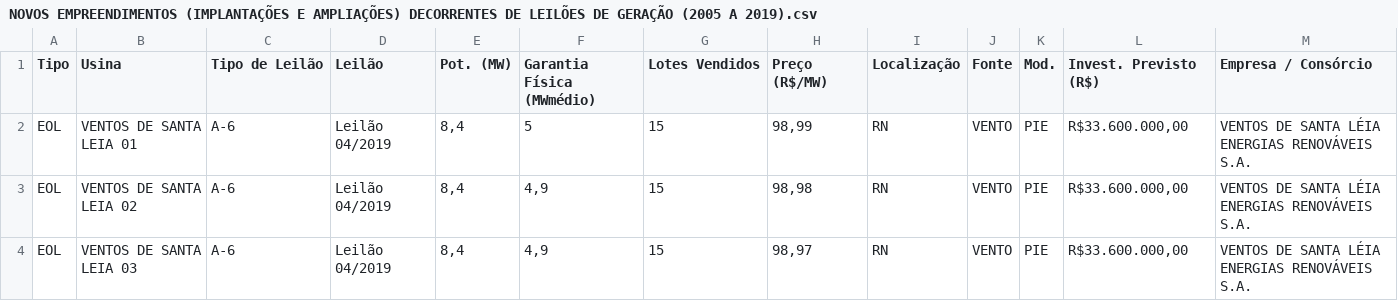
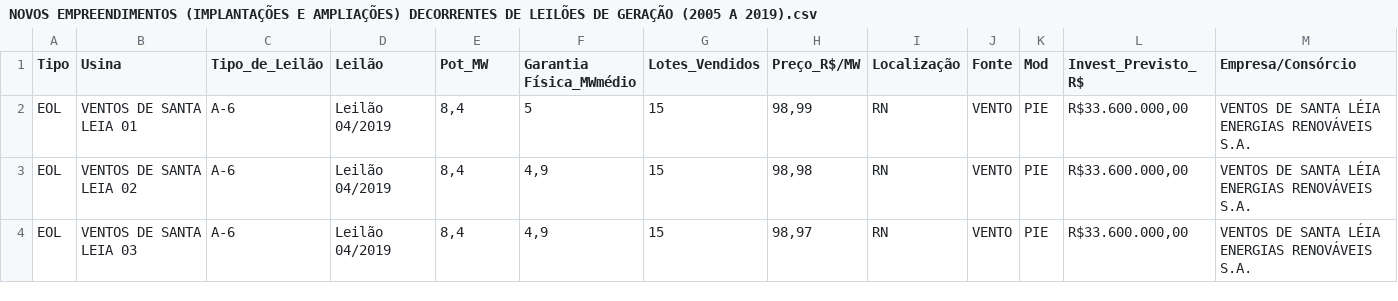
Before and after one commit to Arco-de-Treinamento/ANEEL_Dataset_2005-2019, a CSV file: Dataset/NOVOS EMPREENDIMENTOS (IMPLANTAÇÕES E AMPLIAÇÕES) DECORRENTES DE LEILÕES DE GERAÇÃO (2005 A 2019).csv, drawn as a sheet; only a part is shown.

Commit message:
Update NOVOS EMPREENDIMENTOS (IMPLANTAÇÕES E AMPLIAÇÕES) DECORRENTES DE LEILÕES DE GERAÇÃO (2005 A 2019).csv

```diff
--- a/Dataset/NOVOS EMPREENDIMENTOS (IMPLANTAÇÕES E AMPLIAÇÕES) DECORRENTES DE LEILÕES DE GERAÇÃO (2005 A 2019).csv
+++ b/Dataset/NOVOS EMPREENDIMENTOS (IMPLANTAÇÕES E AMPLIAÇÕES) DECORRENTES DE LEILÕES DE GERAÇÃO (2005 A 2019).csv
@@ -1,2 +1,2 @@
-Tipo;Usina;Tipo de Leilão;Leilão;Pot. (MW);"Garantia Física (MWmédio)";Lotes Vendidos;Preço (R$/MW);Localização;Fonte;Mod.;Invest. Previsto  (R$);Empresa / Consórcio
+Tipo;Usina;Tipo_de_Leilão;Leilão;Pot_MW;"Garantia Física_MWmédio";Lotes_Vendidos;Preço_R$/MW;Localização;Fonte;Mod;Invest_Previsto_R$;Empresa/Consórcio
 EOL;VENTOS DE SANTA LEIA 01;A-6;Leilão 04/2019;8,4;5;15;98,99;RN;VENTO;PIE; R$33.600.000,00 ;VENTOS DE SANTA LÉIA ENERGIAS RENOVÁVEIS S.A.
```
